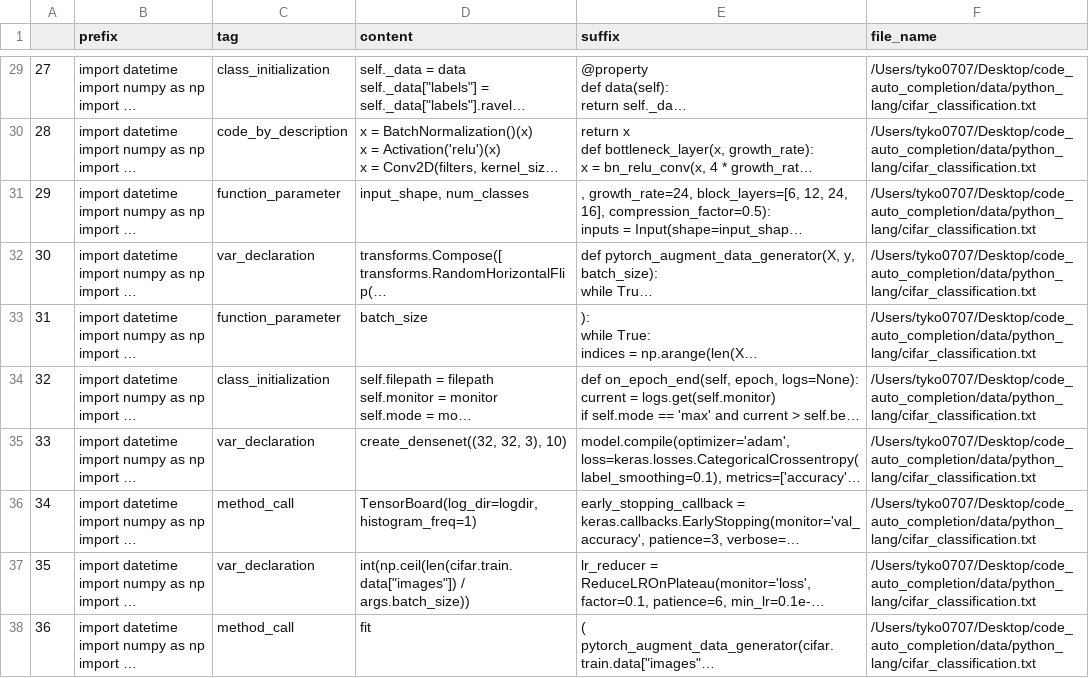
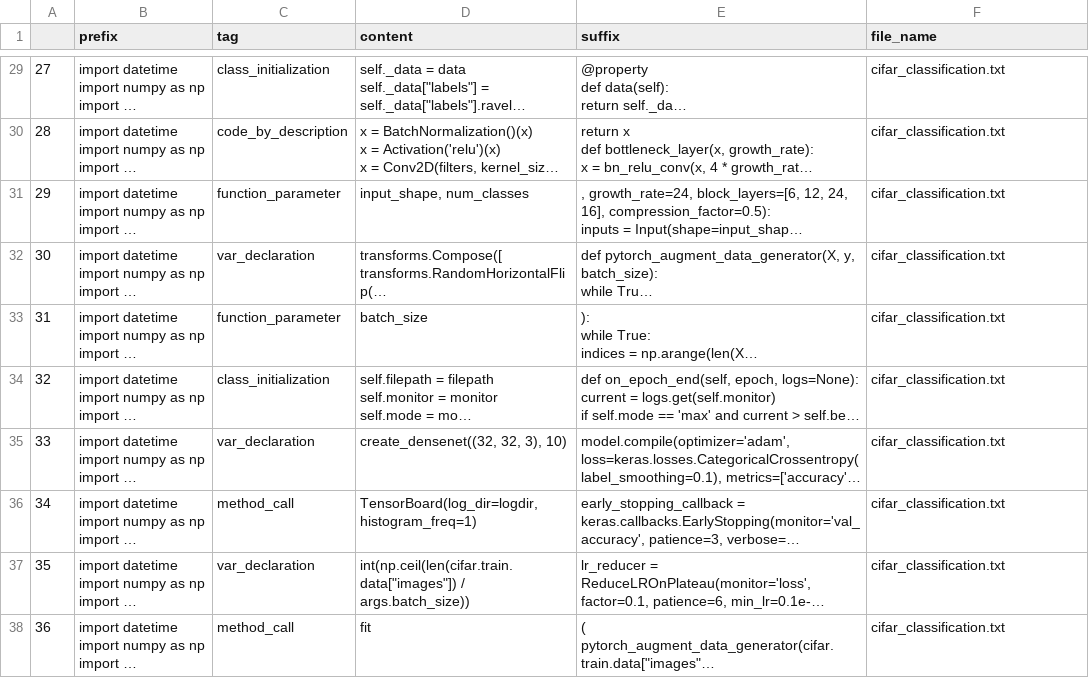
Before and after one commit to TyKo0707/code_auto_complete, a CSV file: data/python_dataset.csv, drawn as a sheet; only a part is shown, gaps mark what is left out; long unchanged cells end in …; the diff covers the shown part only; the diff names each change by its address in the sheet, - before the commit and + after, or states it on an @@ line.

Commit message:
Update datasets with proper file name attribution

```diff
--- a/data/python_dataset.csv
+++ b/data/python_dataset.csv
-F29:F38 (file_name): /Users/tyko0707/Desktop/code_auto_completion/data/python_lang/cifar_classification.txt
+F29:F38 (file_name): cifar_classification.txt
```
Also changed, not shown: 27 edited cells elsewhere in this file, data/c_lang_dataset.csv, 1 other file.
